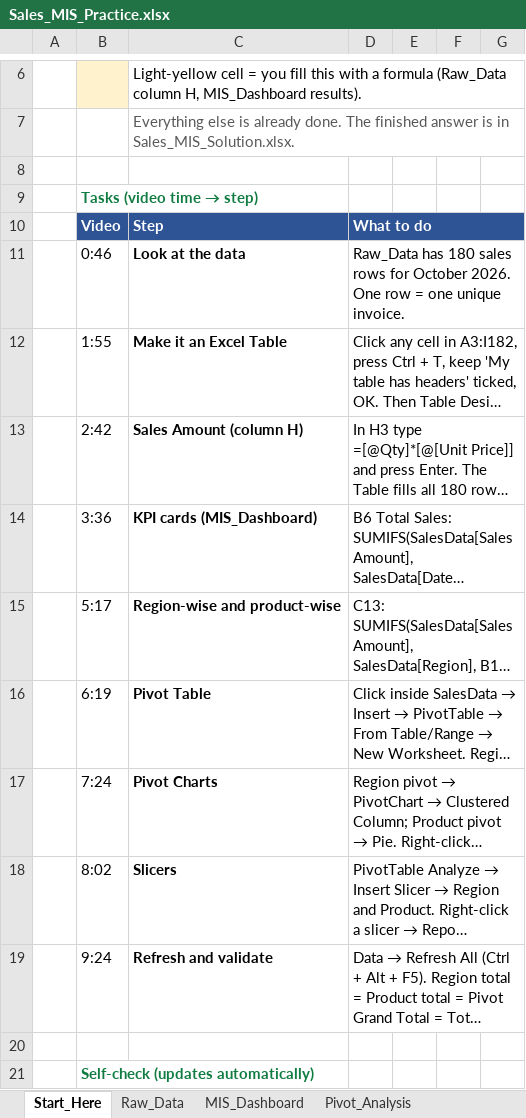
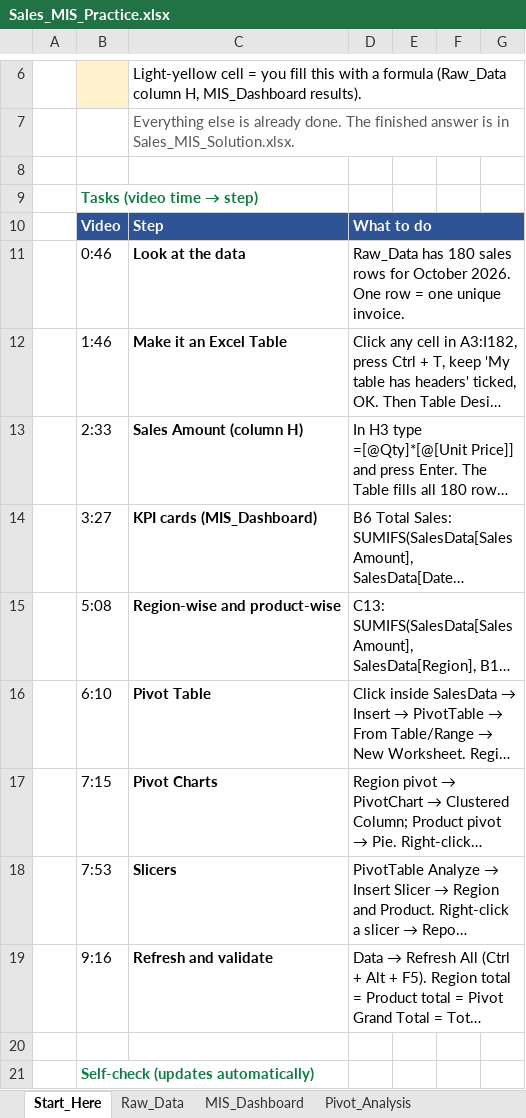
Before and after one commit to sarfaraz0856/Repository, an Excel workbook: Excel_MIS_Tutorial/practice/Sales_MIS_Practice.xlsx, sheet Start_Here, drawn as a sheet; only a part is shown, gaps mark what is left out; long unchanged cells end in …; values as stored, in another font and other column widths than the file's, no borders; conditional formats not drawn; the diff names each change by its address in the sheet, - before the commit and + after, or states it on an @@ line.

```diff
--- a/Excel_MIS_Tutorial/practice/Sales_MIS_Practice.xlsx (sheet Start_Here)
+++ b/Excel_MIS_Tutorial/practice/Sales_MIS_Practice.xlsx (sheet Start_Here)
-B12: 1:55
+B12: 1:46
-B13: 2:42
+B13: 2:33
-B14: 3:36
+B14: 3:27
-B15: 5:17
+B15: 5:08
-B16: 6:19
+B16: 6:10
-B17: 7:24
+B17: 7:15
-B18: 8:02
+B18: 7:53
-B19: 9:24
+B19: 9:16
```
Also changed, not shown: Excel_MIS_Tutorial/practice/Sales_MIS_Solution.xlsx, 7 other files.
